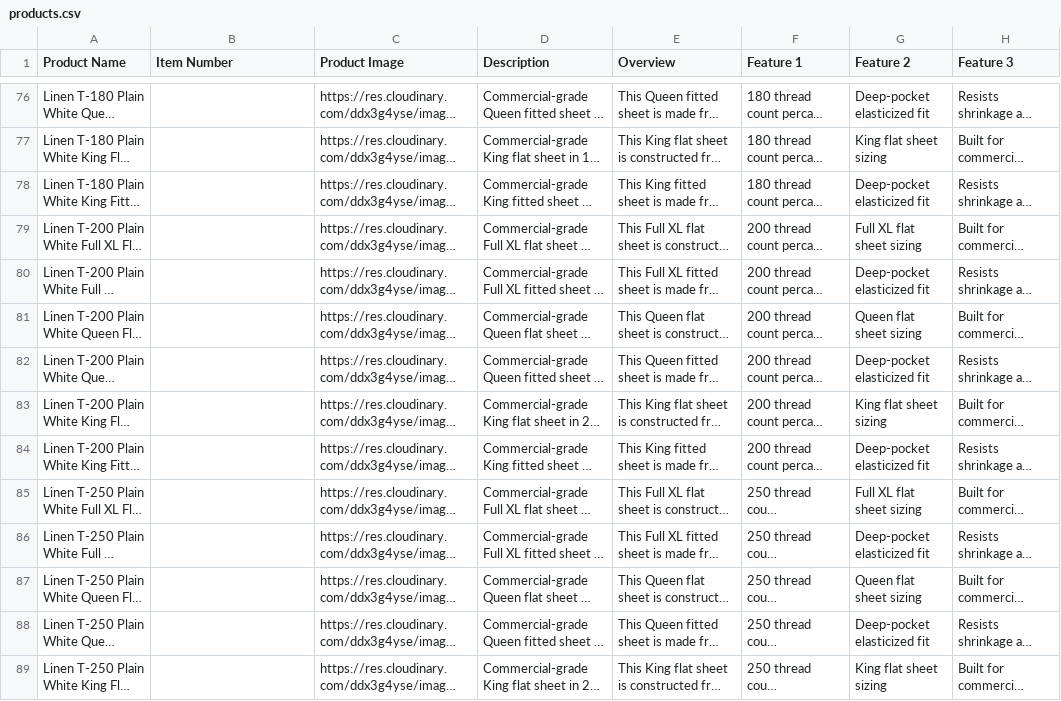
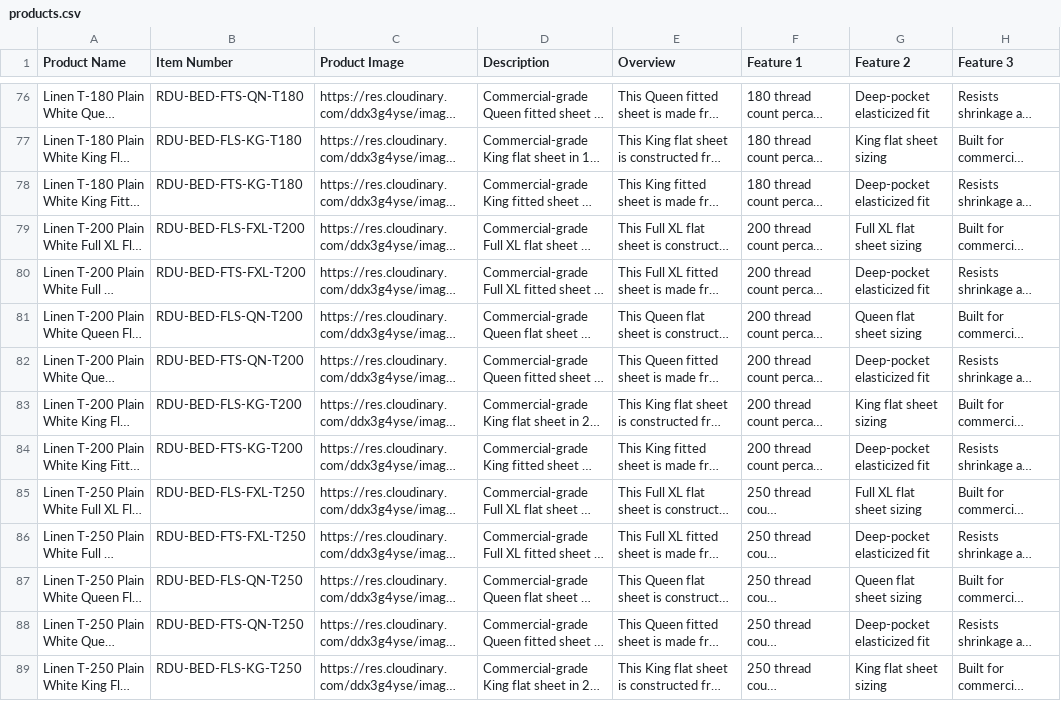
Before and after one commit to rzgbelda/RRS-Website, a CSV file: products.csv, drawn as a sheet; only a part is shown, gaps mark what is left out; long unchanged cells end in …; the diff covers the shown part only; the diff names each change by its address in the sheet, - before the commit and + after, or states it on an @@ line.

```diff
--- a/products.csv
+++ b/products.csv
-B76 (Item Number): (empty)
+B76 (Item Number): RDU-BED-FTS-QN-T180
-B77 (Item Number): (empty)
+B77 (Item Number): RDU-BED-FLS-KG-T180
-B78 (Item Number): (empty)
+B78 (Item Number): RDU-BED-FTS-KG-T180
-B79 (Item Number): (empty)
+B79 (Item Number): RDU-BED-FLS-FXL-T200
-B80 (Item Number): (empty)
+B80 (Item Number): RDU-BED-FTS-FXL-T200
-B81 (Item Number): (empty)
+B81 (Item Number): RDU-BED-FLS-QN-T200
-B82 (Item Number): (empty)
+B82 (Item Number): RDU-BED-FTS-QN-T200
-B83 (Item Number): (empty)
+B83 (Item Number): RDU-BED-FLS-KG-T200
-B84 (Item Number): (empty)
+B84 (Item Number): RDU-BED-FTS-KG-T200
-B85 (Item Number): (empty)
+B85 (Item Number): RDU-BED-FLS-FXL-T250
-B86 (Item Number): (empty)
+B86 (Item Number): RDU-BED-FTS-FXL-T250
-B87 (Item Number): (empty)
+B87 (Item Number): RDU-BED-FLS-QN-T250
-B88 (Item Number): (empty)
+B88 (Item Number): RDU-BED-FTS-QN-T250
-B89 (Item Number): (empty)
+B89 (Item Number): RDU-BED-FLS-KG-T250
```
Also changed, not shown: 60 edited cells elsewhere in this file.
